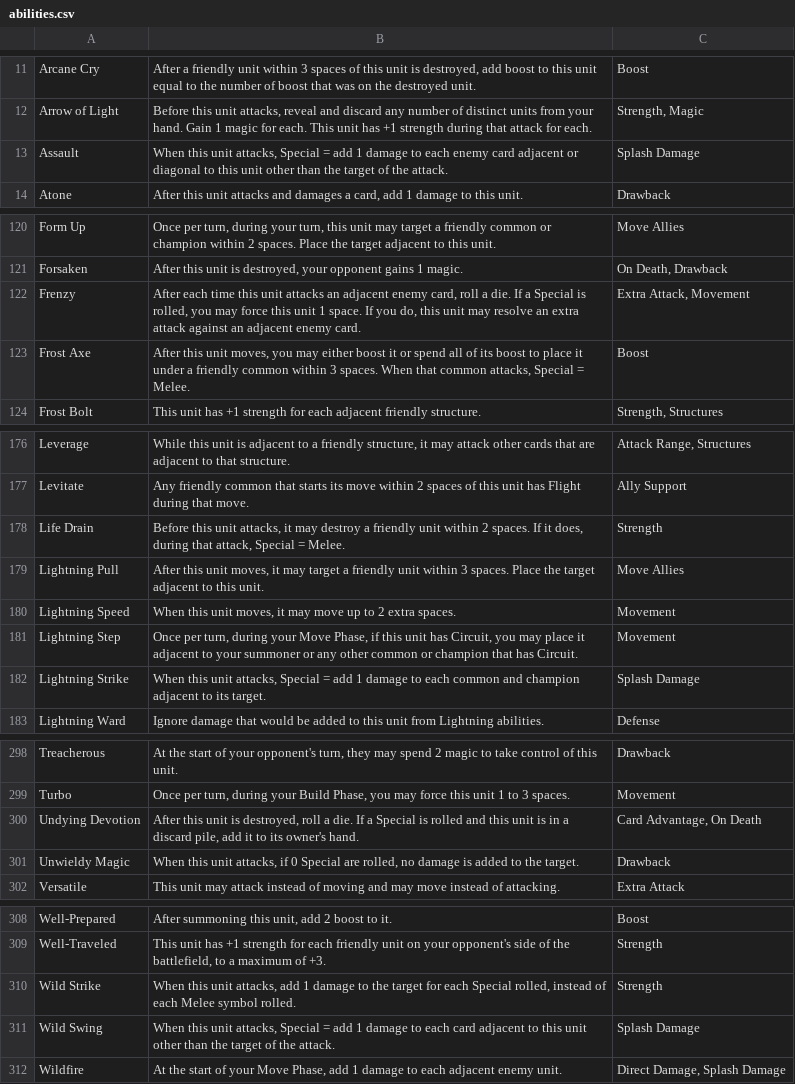
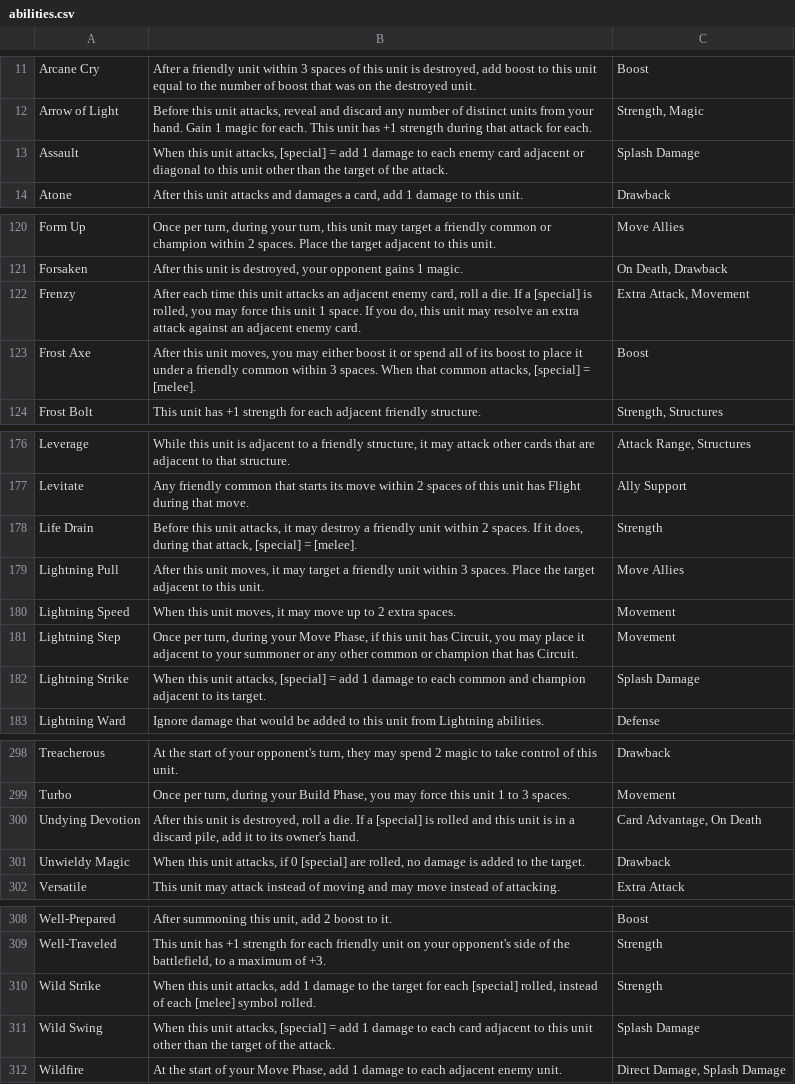
Before and after one commit to hajoku/summonerwars-cardfinder, a CSV file: data/abilities.csv, drawn as a sheet; only a part is shown, gaps mark what is left out; the diff covers the shown part only.

```diff
--- a/data/abilities.csv
+++ b/data/abilities.csv
@@ -12,3 +12,3 @@ Arcane Cry,"After a friendly unit within 3 spaces of this unit is destroyed, add
 Arrow of Light,"Before this unit attacks, reveal and discard any number of distinct units from your hand. Gain 1 magic for each. This unit has +1 strength during that attack for each.","Strength, Magic"
-Assault,"When this unit attacks, Special = add 1 damage to each enemy card adjacent or diagonal to this unit other than the target of the attack.",Splash Damage
+Assault,"When this unit attacks, [special] = add 1 damage to each enemy card adjacent or diagonal to this unit other than the target of the attack.",Splash Damage
 Atone,"After this unit attacks and damages a card, add 1 damage to this unit.",Drawback
@@ -121,4 +121,4 @@ Form Up,"Once per turn, during your turn, this unit may target a friendly common
 Forsaken,"After this unit is destroyed, your opponent gains 1 magic.","On Death, Drawback"
-Frenzy,"After each time this unit attacks an adjacent enemy card, roll a die. If a Special is rolled, you may force this unit 1 space. If you do, this unit may resolve an extra attack against an adjacent enemy card.","Extra Attack, Movement"
-Frost Axe,"After this unit moves, you may either boost it or spend all of its boost to place it under a friendly common within 3 spaces. When that common attacks, Special = Melee.",Boost
+Frenzy,"After each time this unit attacks an adjacent enemy card, roll a die. If a [special] is rolled, you may force this unit 1 space. If you do, this unit may resolve an extra attack against an adjacent enemy card.","Extra Attack, Movement"
+Frost Axe,"After this unit moves, you may either boost it or spend all of its boost to place it under a friendly common within 3 spaces. When that common attacks, [special] = [melee].",Boost
 Frost Bolt,This unit has +1 strength for each adjacent friendly structure.,"Strength, Structures"
@@ -177,3 +177,3 @@ Leverage,"While this unit is adjacent to a friendly structure, it may attack oth
 Levitate,Any friendly common that starts its move within 2 spaces of this unit has Flight during that move.,Ally Support
-Life Drain,"Before this unit attacks, it may destroy a friendly unit within 2 spaces. If it does, during that attack, Special = Melee.",Strength
+Life Drain,"Before this unit attacks, it may destroy a friendly unit within 2 spaces. If it does, during that attack, [special] = [melee].",Strength
 Lightning Pull,"After this unit moves, it may target a friendly unit within 3 spaces. Place the target adjacent to this unit.",Move Allies
@@ -181,3 +181,3 @@ Lightning Speed,"When this unit moves, it may move up to 2 extra spaces.",Moveme
 Lightning Step,"Once per turn, during your Move Phase, if this unit has Circuit, you may place it adjacent to your summoner or any other common or champion that has Circuit.",Movement
-Lightning Strike,"When this unit attacks, Special = add 1 damage to each common and champion adjacent to its target.",Splash Damage
+Lightning Strike,"When this unit attacks, [special] = add 1 damage to each common and champion adjacent to its target.",Splash Damage
 Lightning Ward,Ignore damage that would be added to this unit from Lightning abilities.,Defense
@@ -299,4 +299,4 @@ Treacherous,"At the start of your opponent's turn, they may spend 2 magic to tak
 Turbo,"Once per turn, during your Build Phase, you may force this unit 1 to 3 spaces.",Movement
-Undying Devotion,"After this unit is destroyed, roll a die. If a Special is rolled and this unit is in a discard pile, add it to its owner's hand.","Card Advantage, On Death"
-Unwieldy Magic,"When this unit attacks, if 0 Special are rolled, no damage is added to the target.",Drawback
+Undying Devotion,"After this unit is destroyed, roll a die. If a [special] is rolled and this unit is in a discard pile, add it to its owner's hand.","Card Advantage, On Death"
+Unwieldy Magic,"When this unit attacks, if 0 [special] are rolled, no damage is added to the target.",Drawback
 Versatile,This unit may attack instead of moving and may move instead of attacking.,Extra Attack
@@ -309,4 +309,4 @@ Well-Prepared,"After summoning this unit, add 2 boost to it.",Boost
 Well-Traveled,"This unit has +1 strength for each friendly unit on your opponent's side of the battlefield, to a maximum of +3.",Strength
-Wild Strike,"When this unit attacks, add 1 damage to the target for each Special rolled, instead of each Melee symbol rolled.",Strength
-Wild Swing,"When this unit attacks, Special = add 1 damage to each card adjacent to this unit other than the target of the attack.",Splash Damage
+Wild Strike,"When this unit attacks, add 1 damage to the target for each [special] rolled, instead of each [melee] symbol rolled.",Strength
+Wild Swing,"When this unit attacks, [special] = add 1 damage to each card adjacent to this unit other than the target of the attack.",Splash Damage
 Wildfire,"At the start of your Move Phase, add 1 damage to each adjacent enemy unit.","Direct Damage, Splash Damage"
```
Also changed, not shown: 12 edited cells elsewhere in this file, data/events.csv, data/units_full.csv, 7 other files.
